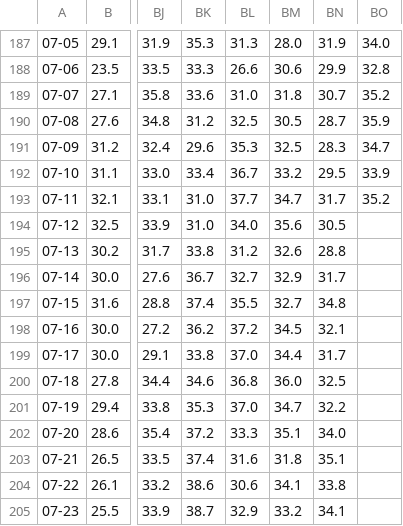
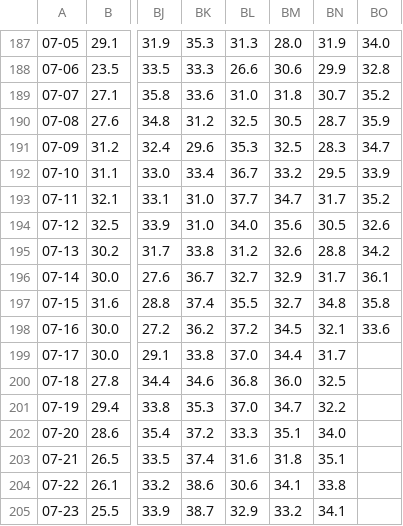
Before and after one commit to Erikottero/Temperature, a CSV file: Tmax.csv, drawn as a sheet; only a part is shown, gaps mark what is left out; the diff names each change by its address in the sheet, - before the commit and + after, or states it on an @@ line.

```diff
--- a/Tmax.csv
+++ b/Tmax.csv
-BO194: (empty)
+BO194: 32.6
-BO195: (empty)
+BO195: 34.2
-BO196: (empty)
+BO196: 36.1
-BO197: (empty)
+BO197: 35.8
-BO198: (empty)
+BO198: 33.6
```
Also changed, not shown: Tmin.csv, precipitazioni.csv, 1 other file.
